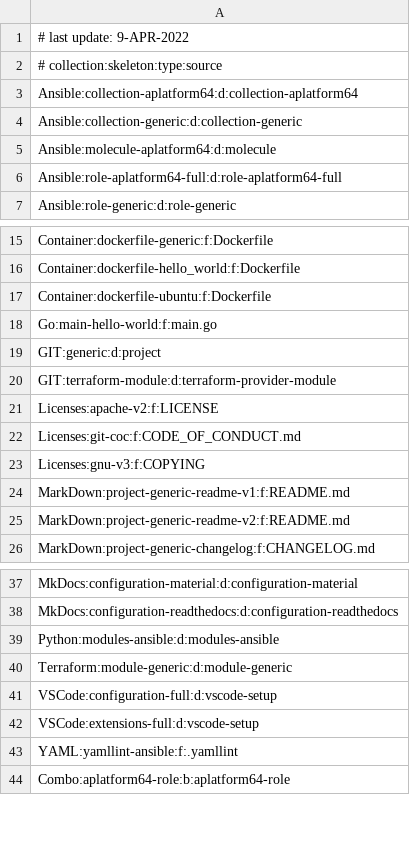
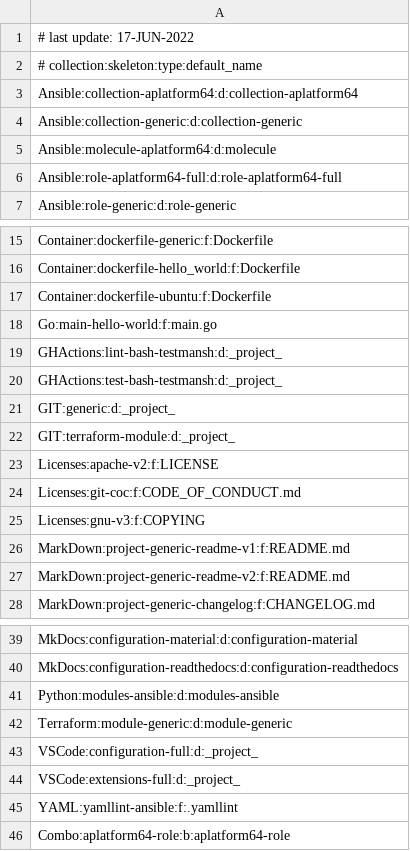
Before and after one commit to serdigital64/codeskel64-catalog-fork, a CSV file: inventory.csv, drawn as a sheet; only a part is shown, gaps mark what is left out.

```diff
--- a/inventory.csv
+++ b/inventory.csv
@@ -1,3 +1,3 @@
-# last update: 9-APR-2022
-# collection:skeleton:type:source
+# last update: 17-JUN-2022
+# collection:skeleton:type:default_name
 Ansible:collection-aplatform64:d:collection-aplatform64
@@ -18,4 +18,6 @@ Container:dockerfile-ubuntu:f:Dockerfile
 Go:main-hello-world:f:main.go
-GIT:generic:d:project
-GIT:terraform-module:d:terraform-provider-module
+GHActions:lint-bash-testmansh:d:_project_
+GHActions:test-bash-testmansh:d:_project_
+GIT:generic:d:_project_
+GIT:terraform-module:d:_project_
 Licenses:apache-v2:f:LICENSE
@@ -40,4 +42,4 @@ Python:modules-ansible:d:modules-ansible
 Terraform:module-generic:d:module-generic
-VSCode:configuration-full:d:vscode-setup
-VSCode:extensions-full:d:vscode-setup
+VSCode:configuration-full:d:_project_
+VSCode:extensions-full:d:_project_
 YAML:yamllint-ansible:f:.yamllint
```
Also changed, not shown: 2 other files.
